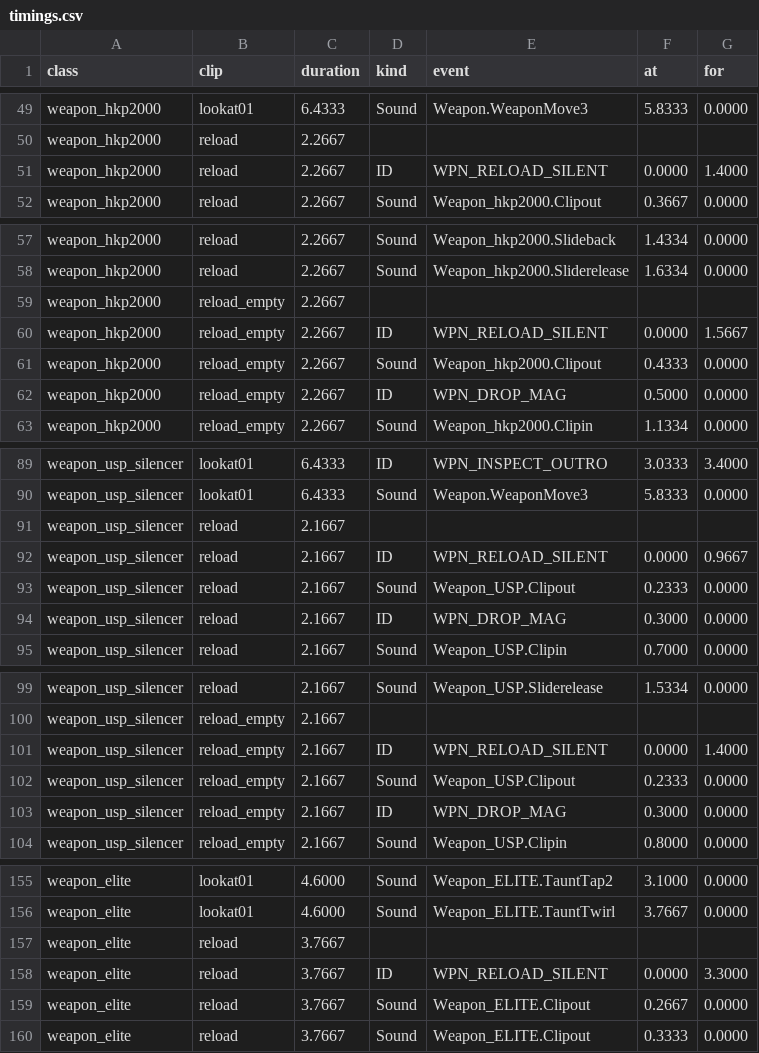
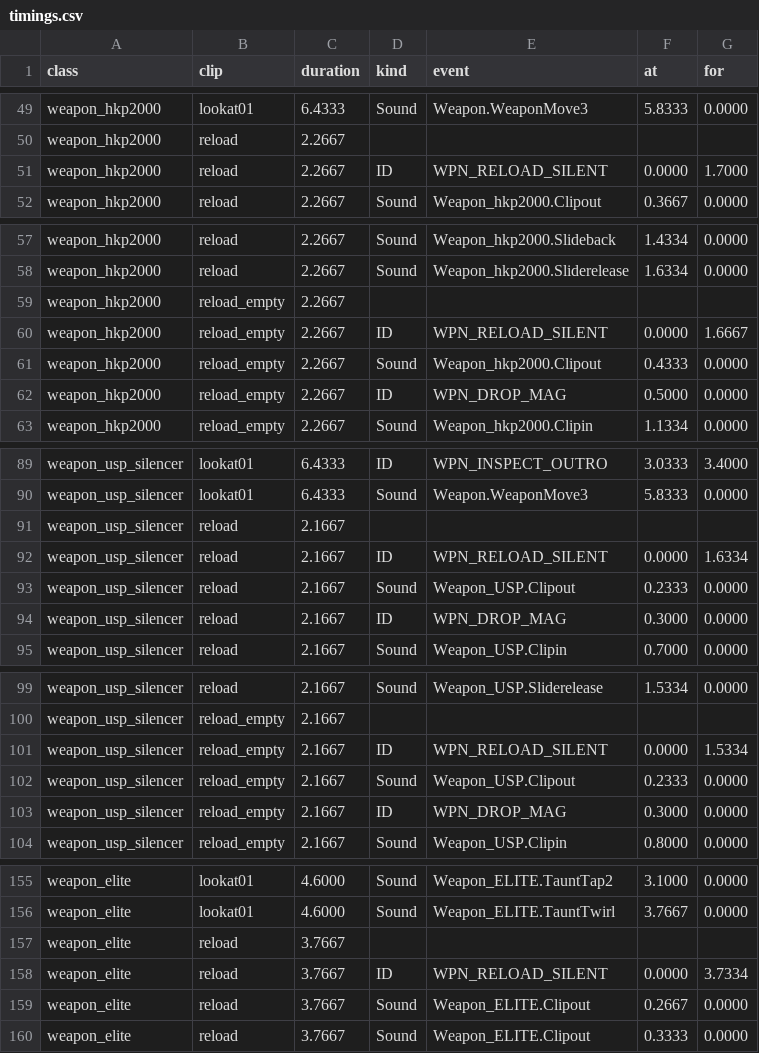
Before and after one commit to sidcarrollworks/CSGODOT, a CSV file: reference/weapons/timings.csv, drawn as a sheet; only a part is shown, gaps mark what is left out; the diff covers the shown part only.

```diff
--- a/reference/weapons/timings.csv
+++ b/reference/weapons/timings.csv
@@ -50,3 +50,3 @@ weapon_hkp2000,lookat01,6.4333,Sound,Weapon.WeaponMove3,5.8333,0.0000
 weapon_hkp2000,reload,2.2667,,,,
-weapon_hkp2000,reload,2.2667,ID,WPN_RELOAD_SILENT,0.0000,1.4000
+weapon_hkp2000,reload,2.2667,ID,WPN_RELOAD_SILENT,0.0000,1.7000
 weapon_hkp2000,reload,2.2667,Sound,Weapon_hkp2000.Clipout,0.3667,0.0000
@@ -59,3 +59,3 @@ weapon_hkp2000,reload,2.2667,Sound,Weapon_hkp2000.Sliderelease,1.6334,0.0000
 weapon_hkp2000,reload_empty,2.2667,,,,
-weapon_hkp2000,reload_empty,2.2667,ID,WPN_RELOAD_SILENT,0.0000,1.5667
+weapon_hkp2000,reload_empty,2.2667,ID,WPN_RELOAD_SILENT,0.0000,1.6667
 weapon_hkp2000,reload_empty,2.2667,Sound,Weapon_hkp2000.Clipout,0.4333,0.0000
@@ -91,3 +91,3 @@ weapon_usp_silencer,lookat01,6.4333,Sound,Weapon.WeaponMove3,5.8333,0.0000
 weapon_usp_silencer,reload,2.1667,,,,
-weapon_usp_silencer,reload,2.1667,ID,WPN_RELOAD_SILENT,0.0000,0.9667
+weapon_usp_silencer,reload,2.1667,ID,WPN_RELOAD_SILENT,0.0000,1.6334
 weapon_usp_silencer,reload,2.1667,Sound,Weapon_USP.Clipout,0.2333,0.0000
@@ -100,3 +100,3 @@ weapon_usp_silencer,reload,2.1667,Sound,Weapon_USP.Sliderelease,1.5334,0.0000
 weapon_usp_silencer,reload_empty,2.1667,,,,
-weapon_usp_silencer,reload_empty,2.1667,ID,WPN_RELOAD_SILENT,0.0000,1.4000
+weapon_usp_silencer,reload_empty,2.1667,ID,WPN_RELOAD_SILENT,0.0000,1.5334
 weapon_usp_silencer,reload_empty,2.1667,Sound,Weapon_USP.Clipout,0.2333,0.0000
@@ -157,3 +157,3 @@ weapon_elite,lookat01,4.6000,Sound,Weapon_ELITE.TauntTwirl,3.7667,0.0000
 weapon_elite,reload,3.7667,,,,
-weapon_elite,reload,3.7667,ID,WPN_RELOAD_SILENT,0.0000,3.3000
+weapon_elite,reload,3.7667,ID,WPN_RELOAD_SILENT,0.0000,3.7334
 weapon_elite,reload,3.7667,Sound,Weapon_ELITE.Clipout,0.2667,0.0000
```
Also changed, not shown: 2 added rows and 40 edited cells elsewhere in this file, 7 other files.
